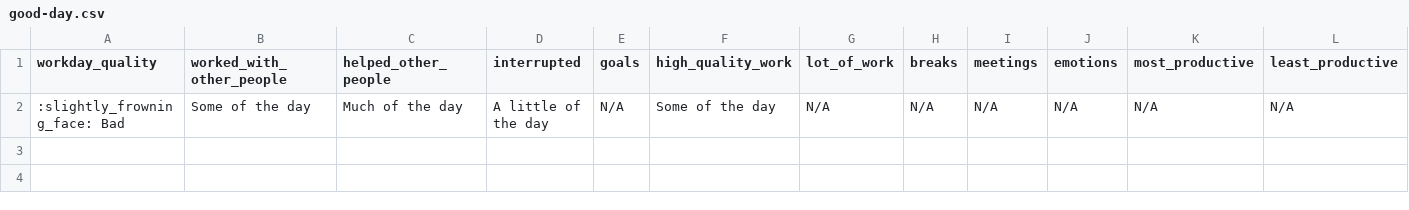
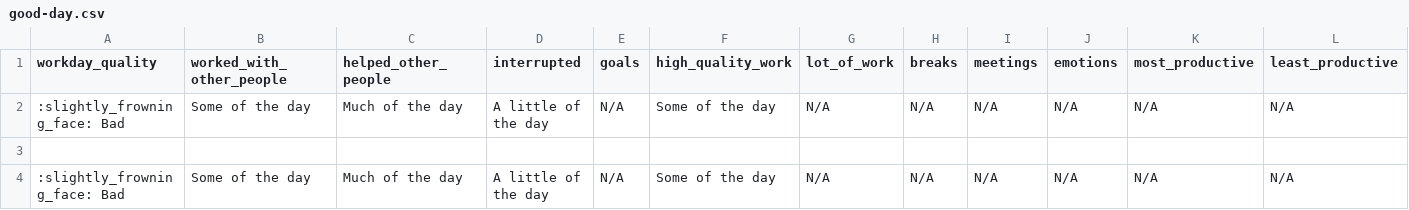
Before and after one commit to githubocto/good-day-demo, a CSV file: good-day.csv, drawn as a sheet.

Commit message:
Good Day update

```diff
--- a/good-day.csv
+++ b/good-day.csv
@@ -2 +2,3 @@ workday_quality,worked_with_other_people,helped_other_people,interrupted,goals,h
 :slightly_frowning_face: Bad,Some of the day,Much of the day,A little of the day,N/A,Some of the day,N/A,N/A,N/A,N/A,N/A,N/A,
+
+:slightly_frowning_face: Bad,Some of the day,Much of the day,A little of the day,N/A,Some of the day,N/A,N/A,N/A,N/A,N/A,N/A,
```
